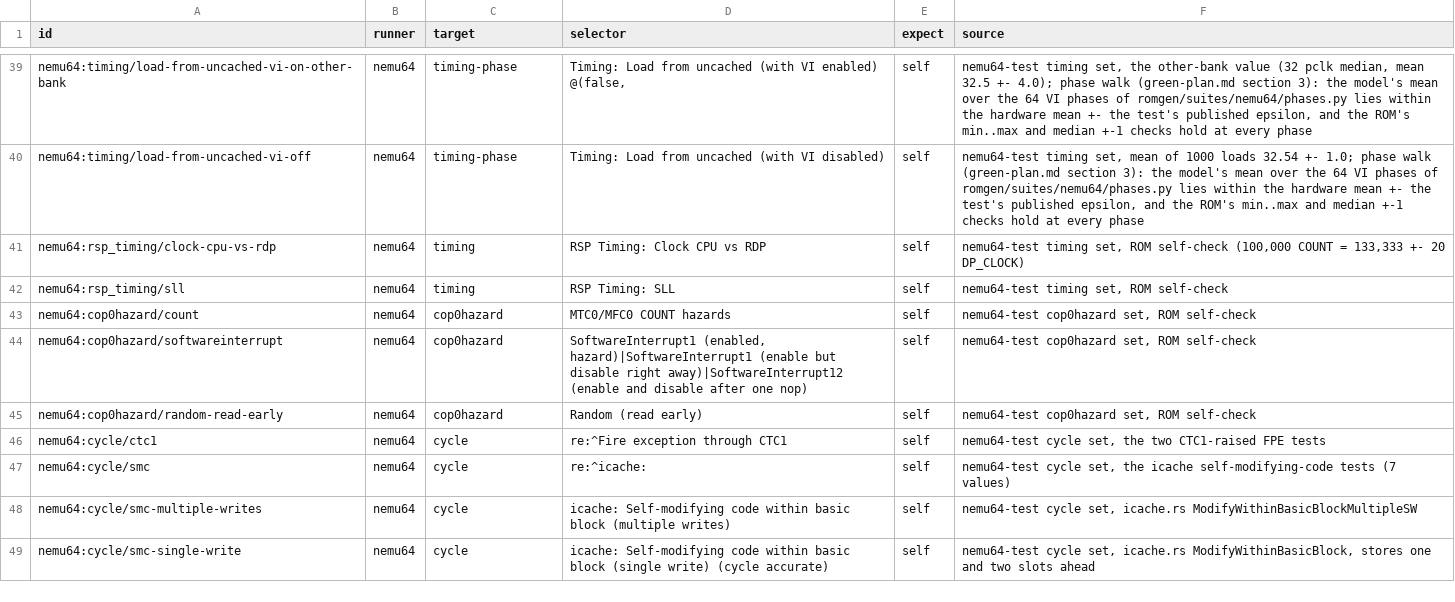
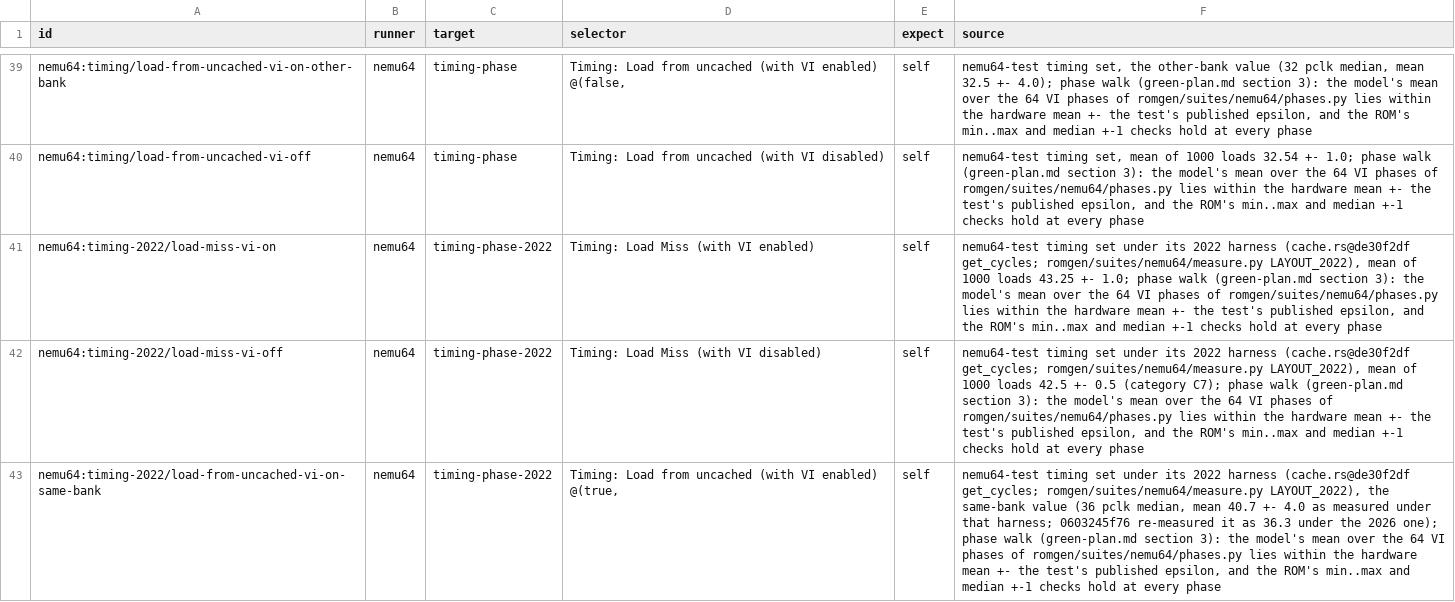
Before and after one commit to wScottSh/ares, a TSV file: tools/n64-timing/checks.tsv, drawn as a sheet; only a part is shown, gaps mark what is left out; the shorter side is filled out with more unchanged rows; the diff covers the shown part only; the diff names each change by its address in the sheet, - before the commit and + after, or states it on an @@ line.

```diff
--- a/tools/n64-timing/checks.tsv
+++ b/tools/n64-timing/checks.tsv
+row 41: nemu64:timing-2022/load-miss-vi-on | nemu64 | timing-phase-2022 | Timing: Load Miss (with VI enabled) | self | nemu64-test timing set under its 2022 harness (cache.rs@de30f2df get_cycles; romgen/suites/nemu64/measure.py LAYOUT_2022), mean of 1000 loads 43.25 +- 1.0; phase walk (green-plan.md section 3): the model's mean over the 64 VI phases of romgen/suites/nemu64/phases.py lies within the hardware mean +- the test's published epsilon, and the ROM's min..max and median +-1 checks hold at every phase
+row 42: nemu64:timing-2022/load-miss-vi-off | nemu64 | timing-phase-2022 | Timing: Load Miss (with VI disabled) | self | nemu64-test timing set under its 2022 harness (cache.rs@de30f2df get_cycles; romgen/suites/nemu64/measure.py LAYOUT_2022), mean of 1000 loads 42.5 +- 0.5 (category C7); phase walk (green-plan.md section 3): the model's mean over the 64 VI phases of romgen/suites/nemu64/phases.py lies within the hardware mean +- the test's published epsilon, and the ROM's min..max and median +-1 checks hold at every phase
+row 43: nemu64:timing-2022/load-from-uncached-vi-on-same-bank | nemu64 | timing-phase-2022 | Timing: Load from uncached (with VI enabled) @(true, | self | nemu64-test timing set under its 2022 harness (cache.rs@de30f2df get_cycles; romgen/suites/nemu64/measure.py LAYOUT_2022), the same-bank value (36 pclk median, mean 40.7 +- 4.0 as measured under that harness; 0603245f76 re-measured it as 36.3 under the 2026 one); phase walk (green-plan.md section 3): the model's mean over the 64 VI phases of romgen/suites/nemu64/phases.py lies within the hardware mean +- the test's published epsilon, and the ROM's min..max and median +-1 checks hold at every phase
```
Also changed, not shown: 2 added rows elsewhere in this file, 8 other files.
